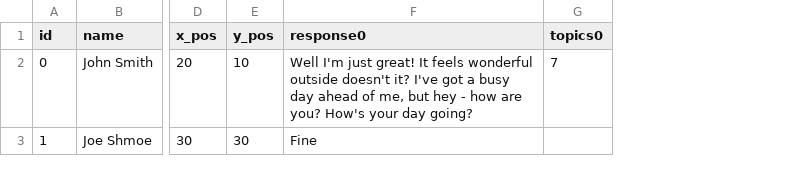
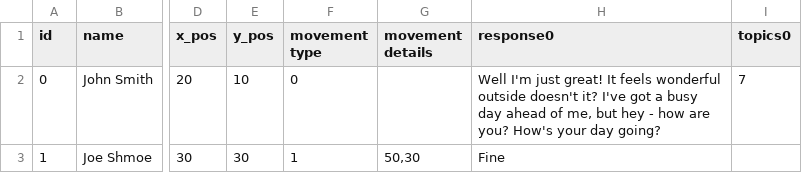
Before and after one commit to sterlingm/BigRedButton, a CSV file: Assets/Resources/enemies.csv, drawn as a sheet; only a part is shown, gaps mark what is left out; the diff names each change by its address in the sheet, - before the commit and + after, or states it on an @@ line.

```diff
--- a/Assets/Resources/enemies.csv
+++ b/Assets/Resources/enemies.csv
+column F (movement type), rows 2-3: 0 | 1
+column G (movement details), row 3: 50,30
```
Also changed, not shown: 21 other files.
